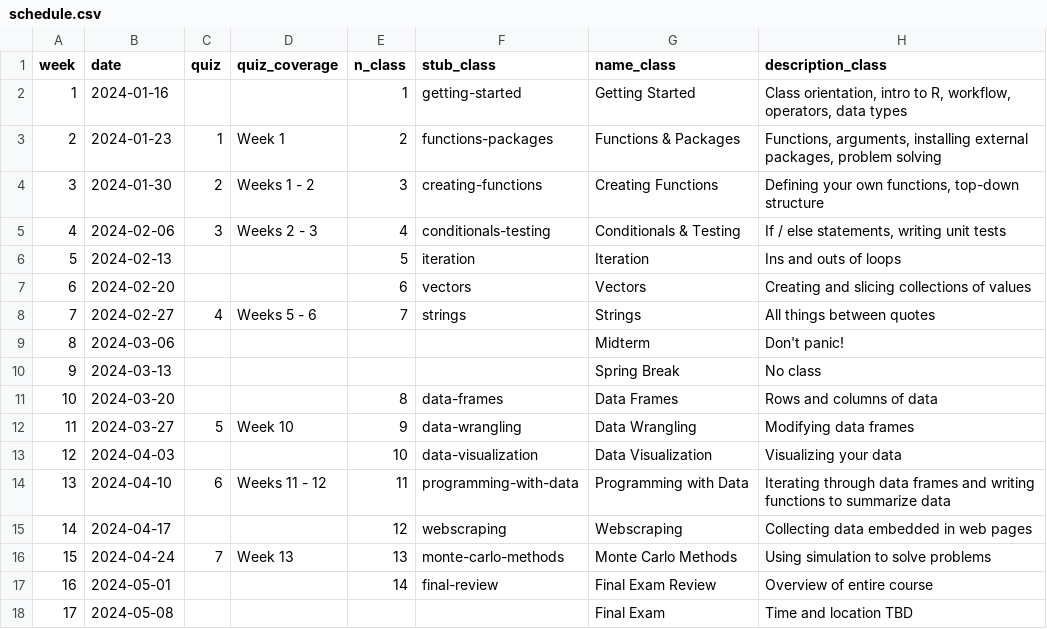
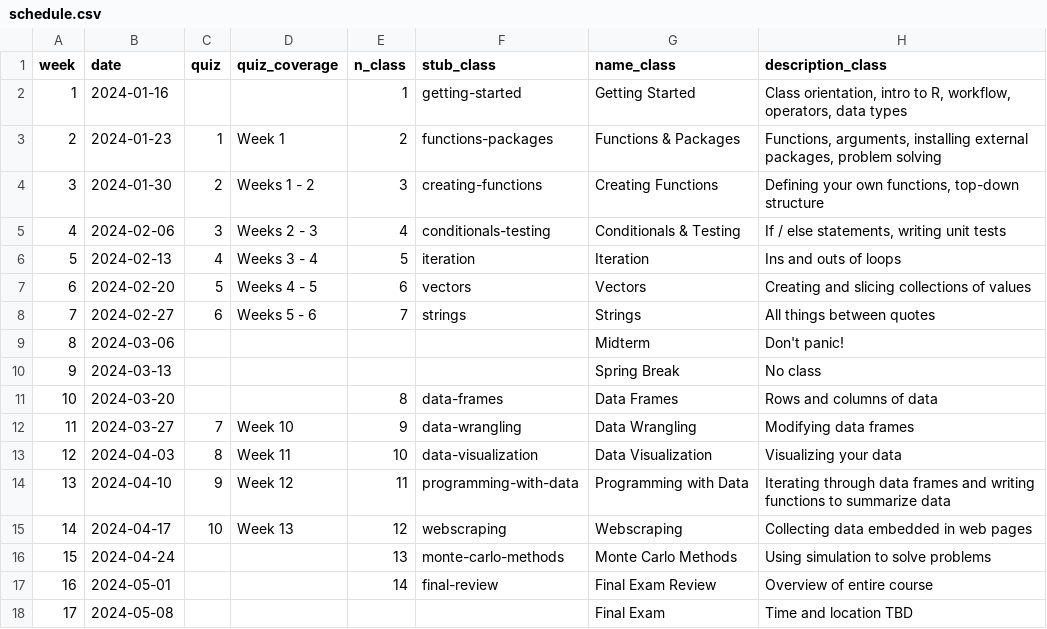
Before and after one commit to emse-p4a-gwu/2025-Spring, a CSV file: schedule.csv, drawn as a sheet; only a part is shown; the diff names each change by its address in the sheet, - before the commit and + after, or states it on an @@ line.

```diff
--- a/schedule.csv
+++ b/schedule.csv
-C6 (quiz): (empty)
+C6 (quiz): 4
-D6 (quiz_coverage): (empty)
+D6 (quiz_coverage): Weeks 3 - 4
-C7 (quiz): (empty)
+C7 (quiz): 5
-D7 (quiz_coverage): (empty)
+D7 (quiz_coverage): Weeks 4 - 5
-C8 (quiz): 4
+C8 (quiz): 6
-C12 (quiz): 5
+C12 (quiz): 7
-C13 (quiz): (empty)
+C13 (quiz): 8
-D13 (quiz_coverage): (empty)
+D13 (quiz_coverage): Week 11
-C14 (quiz): 6
+C14 (quiz): 9
-D14 (quiz_coverage): Weeks 11 - 12
+D14 (quiz_coverage): Week 12
-C15 (quiz): (empty)
+C15 (quiz): 10
-D15 (quiz_coverage): (empty)
+D15 (quiz_coverage): Week 13
-C16 (quiz): 7
+C16 (quiz): (empty)
-D16 (quiz_coverage): Week 13
+D16 (quiz_coverage): (empty)
```
Also changed, not shown: 2 other files.
